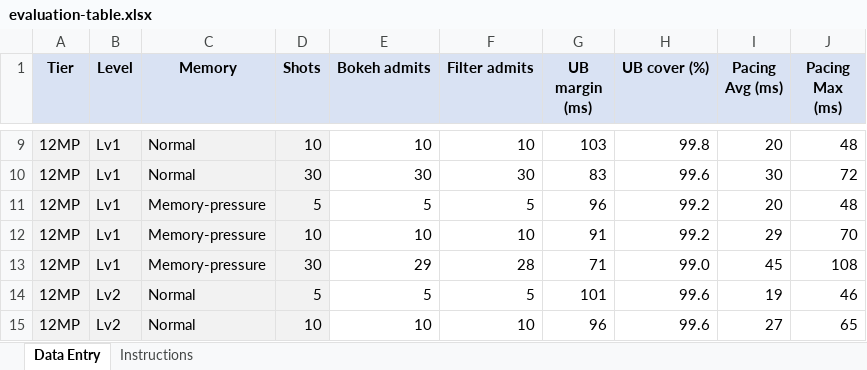
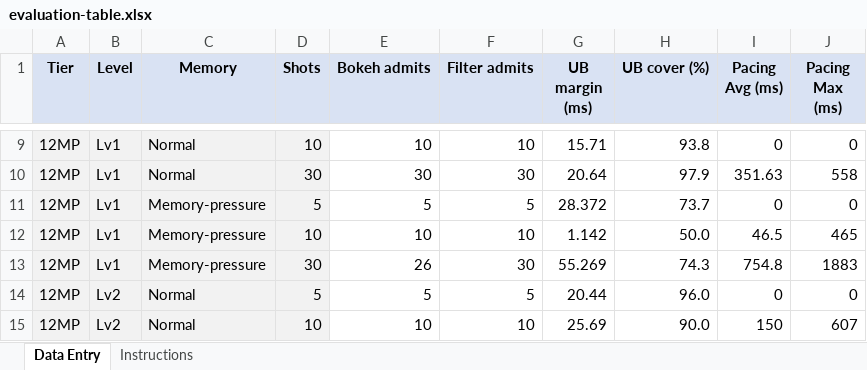
Before and after one commit to ParkMinHyun/SEIP-27, an Excel workbook: docs/evaluation-table.xlsx, sheet Data Entry, drawn as a sheet; only a part is shown, gaps mark what is left out; values as stored, in another font and other column widths than the file's, no borders; the diff covers the shown part only; the diff names each change by its address in the sheet, - before the commit and + after, or states it on an @@ line.

```diff
--- a/docs/evaluation-table.xlsx (sheet Data Entry)
+++ b/docs/evaluation-table.xlsx (sheet Data Entry)
-G9 (UB margin (ms)): 103
+G9 (UB margin (ms)): 15.71
-H9 (UB cover (%)): 99.8
+H9 (UB cover (%)): 93.8
-I9 (Pacing Avg (ms)): 20
+I9 (Pacing Avg (ms)): 0
-J9 (Pacing Max (ms)): 48
+J9 (Pacing Max (ms)): 0
-G10 (UB margin (ms)): 83
+G10 (UB margin (ms)): 20.64
-H10 (UB cover (%)): 99.6
+H10 (UB cover (%)): 97.9
-I10 (Pacing Avg (ms)): 30
+I10 (Pacing Avg (ms)): 351.63
-J10 (Pacing Max (ms)): 72
+J10 (Pacing Max (ms)): 558
-G11 (UB margin (ms)): 96
+G11 (UB margin (ms)): 28.372
-H11 (UB cover (%)): 99.2
+H11 (UB cover (%)): 73.7
-I11 (Pacing Avg (ms)): 20
+I11 (Pacing Avg (ms)): 0
-J11 (Pacing Max (ms)): 48
+J11 (Pacing Max (ms)): 0
-G12 (UB margin (ms)): 91
+G12 (UB margin (ms)): 1.142
-H12 (UB cover (%)): 99.2
+H12 (UB cover (%)): 50.0
-I12 (Pacing Avg (ms)): 29
+I12 (Pacing Avg (ms)): 46.5
-J12 (Pacing Max (ms)): 70
+J12 (Pacing Max (ms)): 465
-E13 (Bokeh admits): 29
+E13 (Bokeh admits): 26
-F13 (Filter admits): 28
+F13 (Filter admits): 30
-G13 (UB margin (ms)): 71
+G13 (UB margin (ms)): 55.269
-H13 (UB cover (%)): 99.0
+H13 (UB cover (%)): 74.3
-I13 (Pacing Avg (ms)): 45
+I13 (Pacing Avg (ms)): 754.8
-J13 (Pacing Max (ms)): 108
+J13 (Pacing Max (ms)): 1883
-G14 (UB margin (ms)): 101
+G14 (UB margin (ms)): 20.44
-H14 (UB cover (%)): 99.6
+H14 (UB cover (%)): 96.0
-I14 (Pacing Avg (ms)): 19
+I14 (Pacing Avg (ms)): 0
-J14 (Pacing Max (ms)): 46
+J14 (Pacing Max (ms)): 0
-G15 (UB margin (ms)): 96
+G15 (UB margin (ms)): 25.69
-H15 (UB cover (%)): 99.6
+H15 (UB cover (%)): 90.0
-I15 (Pacing Avg (ms)): 27
+I15 (Pacing Avg (ms)): 150
-J15 (Pacing Max (ms)): 65
+J15 (Pacing Max (ms)): 607
```
Also changed, not shown: 166 edited cells elsewhere in this sheet, 1 other file.
